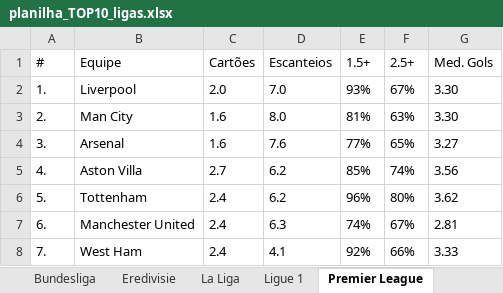
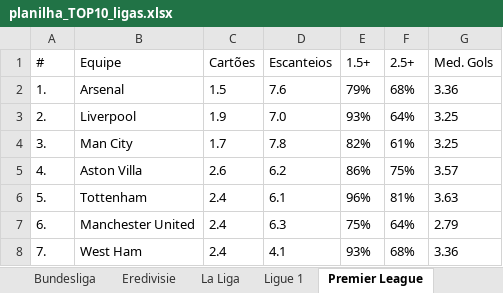
Before and after one commit to VictorRossan0/Python, an Excel workbook: top_league_soccer/Excel/planilha_TOP10_ligas.xlsx, sheet Premier League, drawn as a sheet; only a part is shown; values as stored, in another font and other column widths than the file's, no borders; the diff covers the shown part only; the diff names each change by its address in the sheet, - before the commit and + after, or states it on an @@ line.

```diff
--- a/top_league_soccer/Excel/planilha_TOP10_ligas.xlsx (sheet Premier League)
+++ b/top_league_soccer/Excel/planilha_TOP10_ligas.xlsx (sheet Premier League)
-B2 (Equipe): Liverpool
+B2 (Equipe): Arsenal
-C2 (Cartões): 2.0
+C2 (Cartões): 1.5
-D2 (Escanteios): 7.0
+D2 (Escanteios): 7.6
-E2 (1.5+): 93%
+E2 (1.5+): 79%
-F2 (2.5+): 67%
+F2 (2.5+): 68%
-G2 (Med. Gols): 3.30
+G2 (Med. Gols): 3.36
-B3 (Equipe): Man City
+B3 (Equipe): Liverpool
-C3 (Cartões): 1.6
+C3 (Cartões): 1.9
-D3 (Escanteios): 8.0
+D3 (Escanteios): 7.0
-E3 (1.5+): 81%
+E3 (1.5+): 93%
-F3 (2.5+): 63%
+F3 (2.5+): 64%
-G3 (Med. Gols): 3.30
+G3 (Med. Gols): 3.25
-B4 (Equipe): Arsenal
+B4 (Equipe): Man City
-C4 (Cartões): 1.6
+C4 (Cartões): 1.7
-D4 (Escanteios): 7.6
+D4 (Escanteios): 7.8
-E4 (1.5+): 77%
+E4 (1.5+): 82%
-F4 (2.5+): 65%
+F4 (2.5+): 61%
-G4 (Med. Gols): 3.27
+G4 (Med. Gols): 3.25
-C5 (Cartões): 2.7
+C5 (Cartões): 2.6
-E5 (1.5+): 85%
+E5 (1.5+): 86%
-F5 (2.5+): 74%
+F5 (2.5+): 75%
-G5 (Med. Gols): 3.56
+G5 (Med. Gols): 3.57
-D6 (Escanteios): 6.2
+D6 (Escanteios): 6.1
-F6 (2.5+): 80%
+F6 (2.5+): 81%
-G6 (Med. Gols): 3.62
+G6 (Med. Gols): 3.63
-E7 (1.5+): 74%
+E7 (1.5+): 75%
-F7 (2.5+): 67%
+F7 (2.5+): 64%
-G7 (Med. Gols): 2.81
+G7 (Med. Gols): 2.79
-E8 (1.5+): 92%
+E8 (1.5+): 93%
-F8 (2.5+): 66%
+F8 (2.5+): 68%
-G8 (Med. Gols): 3.33
+G8 (Med. Gols): 3.36
```
Also changed, not shown: 56 edited cells elsewhere in this sheet, sheet Serie A, sheet Primeira Liga, sheet Super Lig, sheet La Liga, sheet Ligue 1, sheet Premier League Russia, 3 more sheets, top_league_soccer/Excel/dados_bundesliga.xlsx, top_league_soccer/Excel/dados_premier.xlsx, 44 other files.
